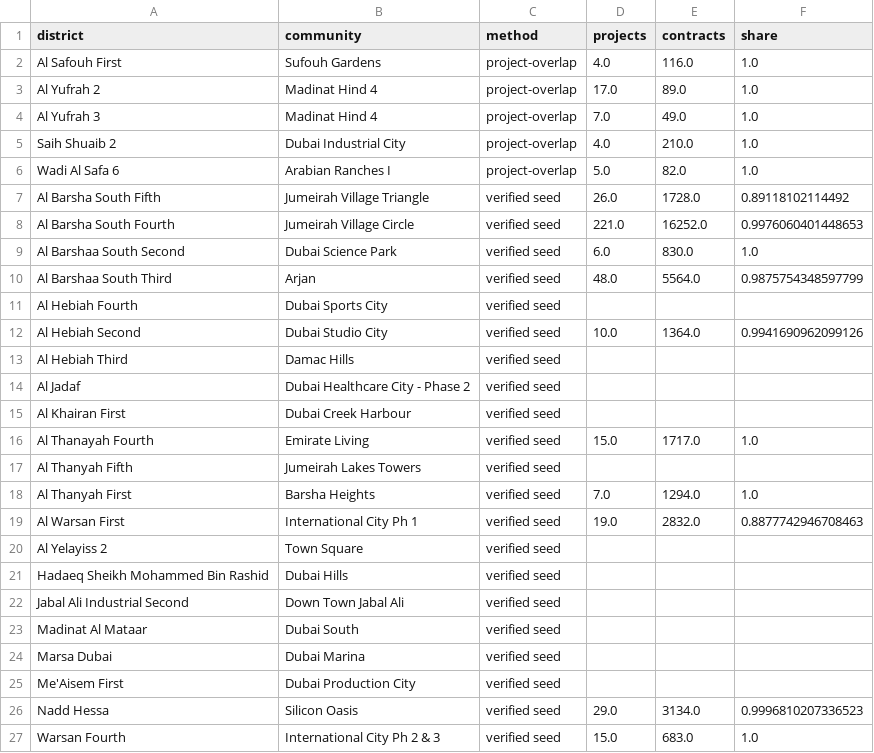
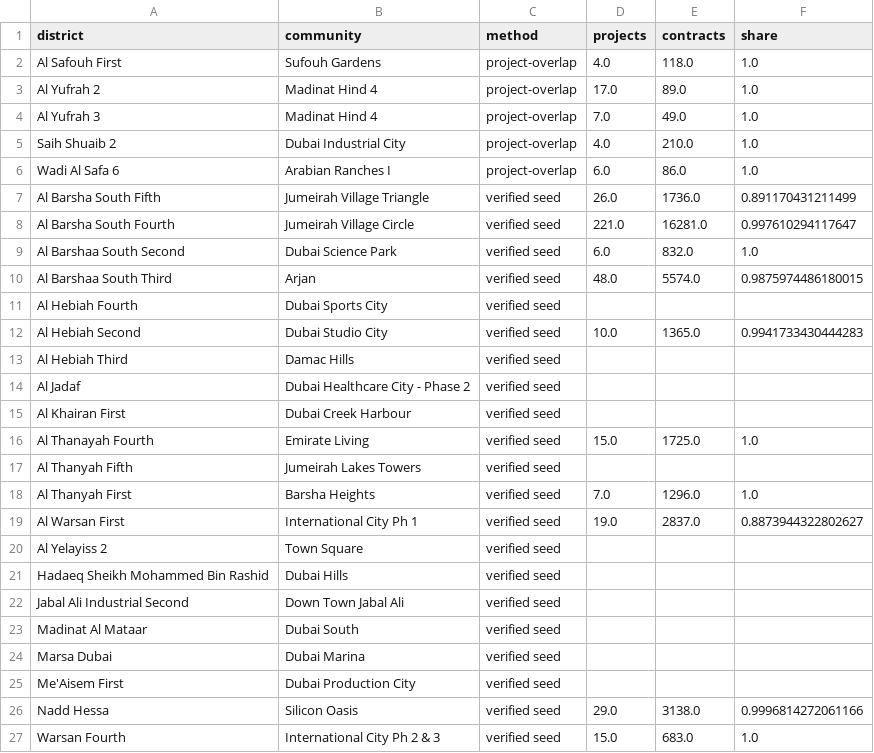
Before and after one commit to sarusarvesh993-cyber/dubai-property-decision-engine, a CSV file: data/marts/community_crosswalk.csv, drawn as a sheet.

```diff
--- a/data/marts/community_crosswalk.csv
+++ b/data/marts/community_crosswalk.csv
@@ -1,3 +1,3 @@
 district,community,method,projects,contracts,share
-Al Safouh First,Sufouh Gardens,project-overlap,4.0,116.0,1.0
+Al Safouh First,Sufouh Gardens,project-overlap,4.0,118.0,1.0
 Al Yufrah 2,Madinat Hind 4,project-overlap,17.0,89.0,1.0
@@ -5,9 +5,9 @@ Al Yufrah 3,Madinat Hind 4,project-overlap,7.0,49.0,1.0
 Saih Shuaib 2,Dubai Industrial City,project-overlap,4.0,210.0,1.0
-Wadi Al Safa 6,Arabian Ranches I,project-overlap,5.0,82.0,1.0
-Al Barsha South Fifth,Jumeirah Village Triangle,verified seed,26.0,1728.0,0.89118102114492
-Al Barsha South Fourth,Jumeirah Village Circle,verified seed,221.0,16252.0,0.9976060401448653
-Al Barshaa South Second,Dubai Science Park,verified seed,6.0,830.0,1.0
-Al Barshaa South Third,Arjan,verified seed,48.0,5564.0,0.9875754348597799
+Wadi Al Safa 6,Arabian Ranches I,project-overlap,6.0,86.0,1.0
+Al Barsha South Fifth,Jumeirah Village Triangle,verified seed,26.0,1736.0,0.891170431211499
+Al Barsha South Fourth,Jumeirah Village Circle,verified seed,221.0,16281.0,0.997610294117647
+Al Barshaa South Second,Dubai Science Park,verified seed,6.0,832.0,1.0
+Al Barshaa South Third,Arjan,verified seed,48.0,5574.0,0.9875974486180015
 Al Hebiah Fourth,Dubai Sports City,verified seed,,,
-Al Hebiah Second,Dubai Studio City,verified seed,10.0,1364.0,0.9941690962099126
+Al Hebiah Second,Dubai Studio City,verified seed,10.0,1365.0,0.9941733430444283
 Al Hebiah Third,Damac Hills,verified seed,,,
@@ -15,6 +15,6 @@ Al Jadaf,Dubai Healthcare City - Phase 2,verified seed,,,
 Al Khairan First,Dubai Creek Harbour,verified seed,,,
-Al Thanayah Fourth,Emirate Living,verified seed,15.0,1717.0,1.0
+Al Thanayah Fourth,Emirate Living,verified seed,15.0,1725.0,1.0
 Al Thanyah Fifth,Jumeirah Lakes Towers,verified seed,,,
-Al Thanyah First,Barsha Heights,verified seed,7.0,1294.0,1.0
-Al Warsan First,International City Ph 1,verified seed,19.0,2832.0,0.8877742946708463
+Al Thanyah First,Barsha Heights,verified seed,7.0,1296.0,1.0
+Al Warsan First,International City Ph 1,verified seed,19.0,2837.0,0.8873944322802627
 Al Yelayiss 2,Town Square,verified seed,,,
@@ -25,3 +25,3 @@ Marsa Dubai,Dubai Marina,verified seed,,,
 Me'Aisem First,Dubai Production City,verified seed,,,
-Nadd Hessa,Silicon Oasis,verified seed,29.0,3134.0,0.9996810207336523
+Nadd Hessa,Silicon Oasis,verified seed,29.0,3138.0,0.9996814272061166
 Warsan Fourth,International City Ph 2 & 3,verified seed,15.0,683.0,1.0
```
Also changed, not shown: 31 other files.
